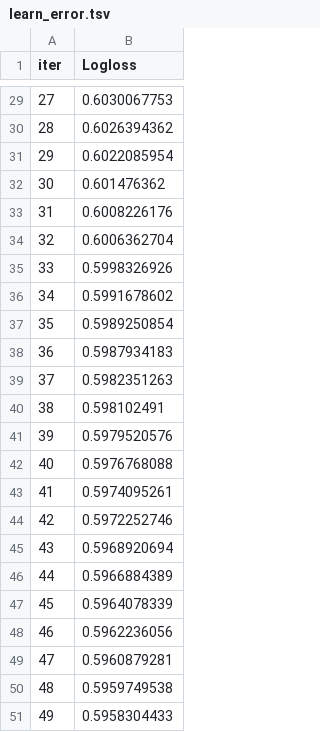
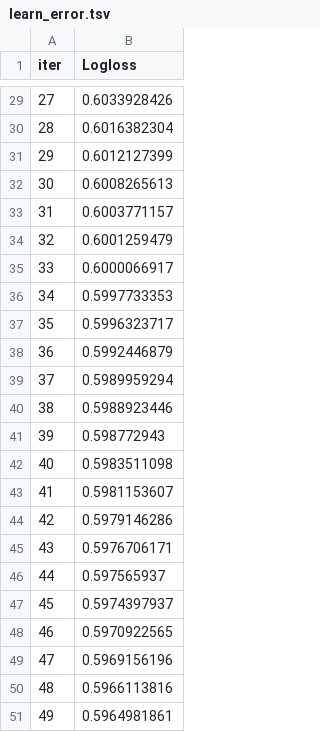
Before and after one commit to Paull-dark/PET_Projects_-SF-, a TSV file: module_5_Bank_Scoring/catboost_info/learn_error.tsv, drawn as a sheet; only a part is shown, gaps mark what is left out; the diff covers the shown part only.

```diff
--- a/module_5_Bank_Scoring/catboost_info/learn_error.tsv
+++ b/module_5_Bank_Scoring/catboost_info/learn_error.tsv
@@ -29,23 +29,23 @@ iter	Logloss
-27	0.6030067753
-28	0.6026394362
-29	0.6022085954
-30	0.601476362
-31	0.6008226176
-32	0.6006362704
-33	0.5998326926
-34	0.5991678602
-35	0.5989250854
-36	0.5987934183
-37	0.5982351263
-38	0.598102491
-39	0.5979520576
-40	0.5976768088
-41	0.5974095261
-42	0.5972252746
-43	0.5968920694
-44	0.5966884389
-45	0.5964078339
-46	0.5962236056
-47	0.5960879281
-48	0.5959749538
-49	0.5958304433
+27	0.6033928426
+28	0.6016382304
+29	0.6012127399
+30	0.6008265613
+31	0.6003771157
+32	0.6001259479
+33	0.6000066917
+34	0.5997733353
+35	0.5996323717
+36	0.5992446879
+37	0.5989959294
+38	0.5988923446
+39	0.598772943
+40	0.5983511098
+41	0.5981153607
+42	0.5979146286
+43	0.5976706171
+44	0.597565937
+45	0.5974397937
+46	0.5970922565
+47	0.5969156196
+48	0.5966113816
+49	0.5964981861
```
Also changed, not shown: 27 edited cells elsewhere in this file, module_5_Bank_Scoring/catboost_info/test_error.tsv, module_5_Bank_Scoring/catboost_info/time_left.tsv, 6 other files.
